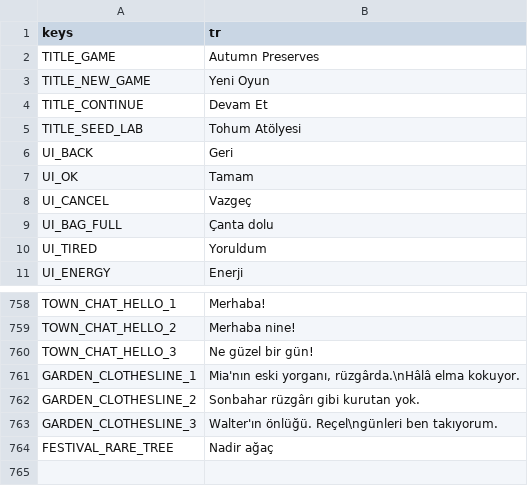
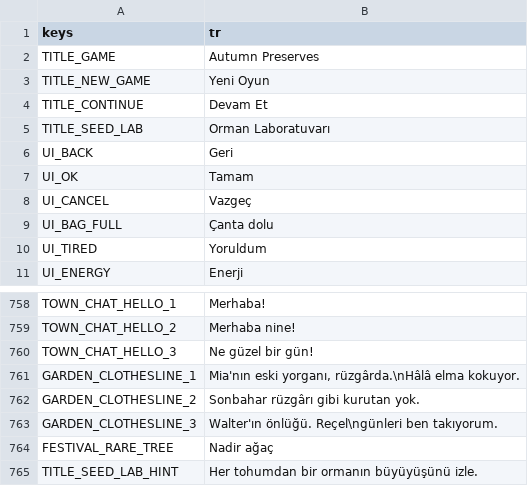
Before and after one commit to izzetemredemir/autumn-preserves, a CSV file: game/i18n/strings_tr.csv, drawn as a sheet; only a part is shown, gaps mark what is left out.

Commit message:
feat: Forest Lab with a hint on the title; the corner seed box is hidden by default

```diff
--- a/game/i18n/strings_tr.csv
+++ b/game/i18n/strings_tr.csv
@@ -4,3 +4,3 @@ TITLE_NEW_GAME,Yeni Oyun
 TITLE_CONTINUE,Devam Et
-TITLE_SEED_LAB,Tohum Atölyesi
+TITLE_SEED_LAB,Orman Laboratuvarı
 UI_BACK,Geri
@@ -764 +764,2 @@ GARDEN_CLOTHESLINE_3,"Walter'ın önlüğü. Reçel\ngünleri ben takıyorum."
 FESTIVAL_RARE_TREE,Nadir ağaç
+TITLE_SEED_LAB_HINT,Her tohumdan bir ormanın büyüyüşünü izle.
```
Also changed, not shown: game/i18n/strings.csv, 6 other files.
